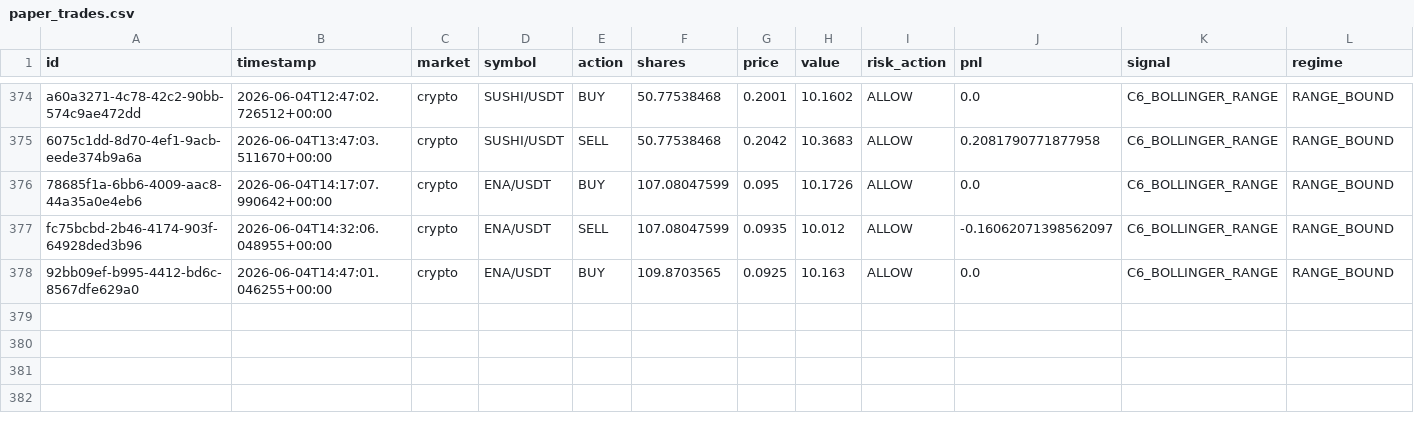
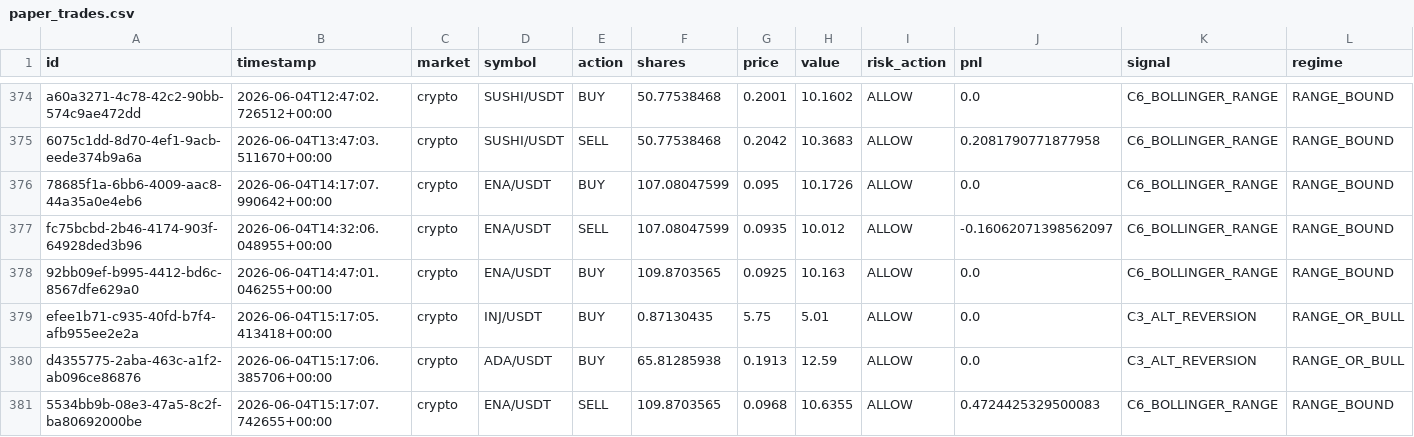
Before and after one commit to Puneethmp/AAATS, a CSV file: runtime/paper_trades.csv, drawn as a sheet; only a part is shown, gaps mark what is left out; rows hold the shown columns only; the diff names each change by its address in the sheet, - before the commit and + after, or states it on an @@ line.

Commit message:
auto: 2026-06-04T15:30:11Z trades + logs

```diff
--- a/runtime/paper_trades.csv
+++ b/runtime/paper_trades.csv
+row 379: efee1b71-c935-40fd-b7f4-afb955ee2e2a | 2026-06-04T15:17:05.413418+00:00 | crypto | INJ/USDT | BUY | 0.87130435 | 5.75 | 5.01 | ALLOW | 0.0 | C3_ALT_REVERSION | RANGE_OR_BULL
+row 380: d4355775-2aba-463c-a1f2-ab096ce86876 | 2026-06-04T15:17:06.385706+00:00 | crypto | ADA/USDT | BUY | 65.81285938 | 0.1913 | 12.59 | ALLOW | 0.0 | C3_ALT_REVERSION | RANGE_OR_BULL
+row 381: 5534bb9b-08e3-47a5-8c2f-ba80692000be | 2026-06-04T15:17:07.742655+00:00 | crypto | ENA/USDT | SELL | 109.8703565 | 0.0968 | 10.6355 | ALLOW | 0.4724425329500083 | C6_BOLLINGER_RANGE | RANGE_BOUND
```
Also changed, not shown: 9 other files.
